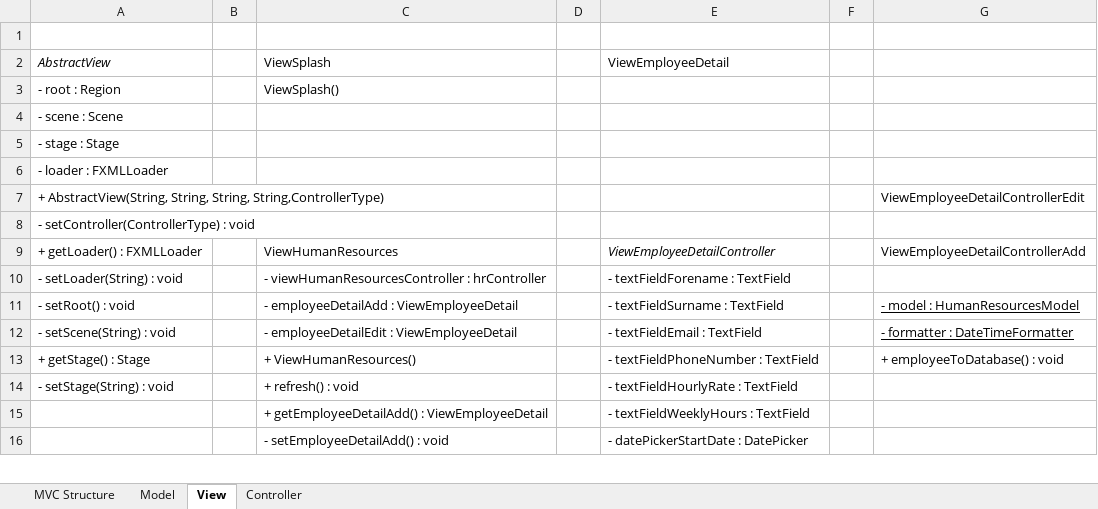
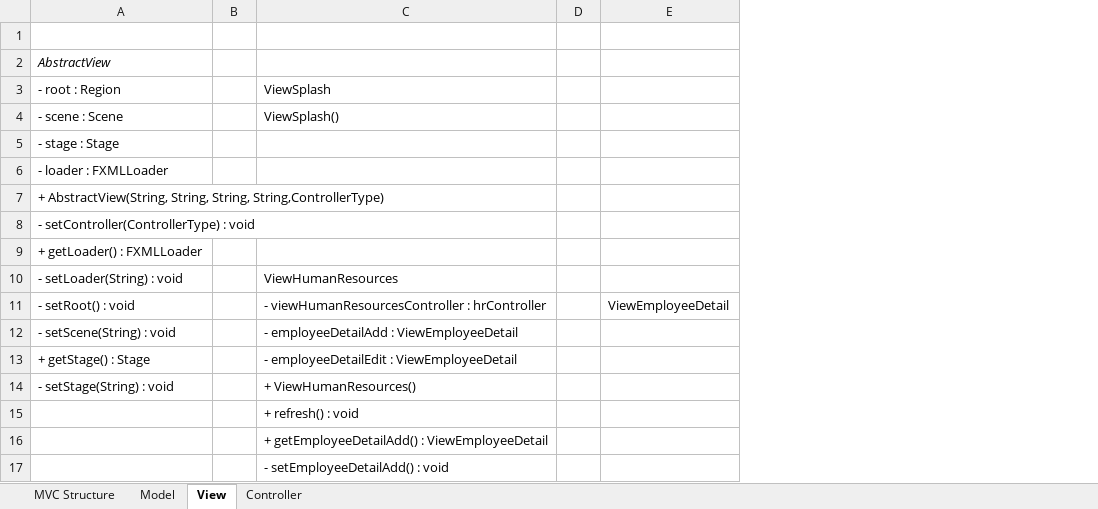
Before and after one commit to PeterMarley/ShopSystem, an Excel workbook: UML.xlsx, sheet View, drawn as a sheet; only a part is shown; values as stored, in another font and other column widths than the file's, no borders; charts and pictures not drawn; removed rows and columns are numbered as before the commit, all else as after; the diff covers the shown part only; the diff names each change by its address in the sheet, - before the commit and + after, or states it on an @@ line.

```diff
--- a/UML.xlsx (sheet View)
+++ b/UML.xlsx (sheet View)
-column E, rows 2-16: ViewEmployeeDetail |  |  |  |  |  |  | ViewEmployeeDetailController | - textFieldForename : TextField | - textFieldSurname : TextField | - textFieldEmail : TextField | - textFieldPhoneNumber : TextField | - textFieldHourlyRate : TextField | - textFieldWeeklyHours : TextField | - datePickerStartDate : DatePicker
-column F, empty
-column G, rows 7-13: ViewEmployeeDetailControllerEdit |  | ViewEmployeeDetailControllerAdd |  | - model : HumanResourcesModel | - formatter : DateTimeFormatter | + employeeToDatabase() : void
+column E, row 11: ViewEmployeeDetail
-C2: ViewSplash
+C2: (empty)
-C3: ViewSplash()
+C3: ViewSplash
-C4: (empty)
+C4: ViewSplash()
-C9: ViewHumanResources
+C9: (empty)
-C10: - viewHumanResourcesController : hrController
+C10: ViewHumanResources
-C11: - employeeDetailAdd : ViewEmployeeDetail
+C11: - viewHumanResourcesController : hrController
-C12: - employeeDetailEdit : ViewEmployeeDetail
+C12: - employeeDetailAdd : ViewEmployeeDetail
-C13: + ViewHumanResources()
+C13: - employeeDetailEdit : ViewEmployeeDetail
-C14: + refresh() : void
+C14: + ViewHumanResources()
+row 15:  |  | + refresh() : void
```
Also changed, not shown: 18 added rows and 28 edited cells elsewhere in this sheet, charts or pictures, 7 other files.
